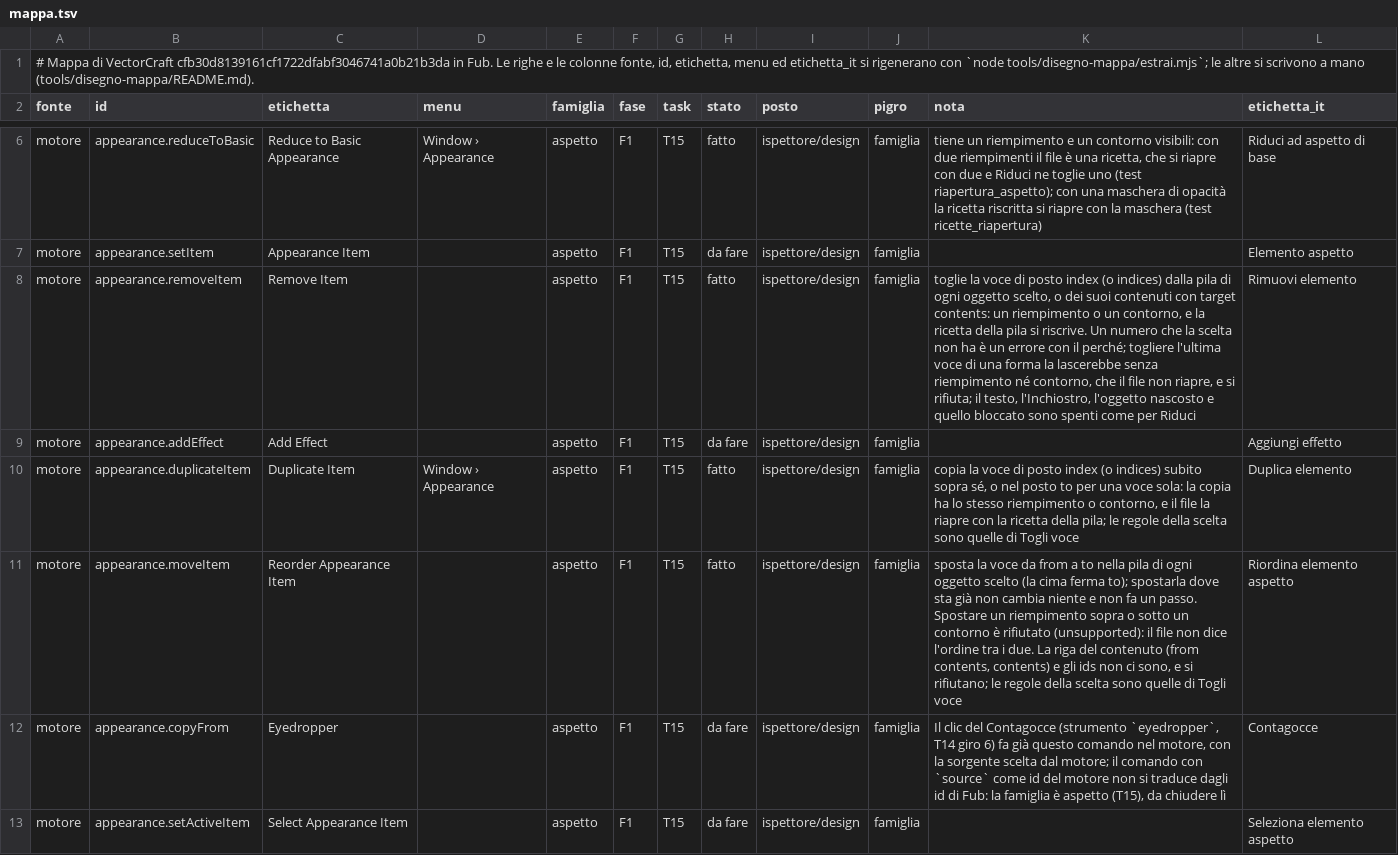
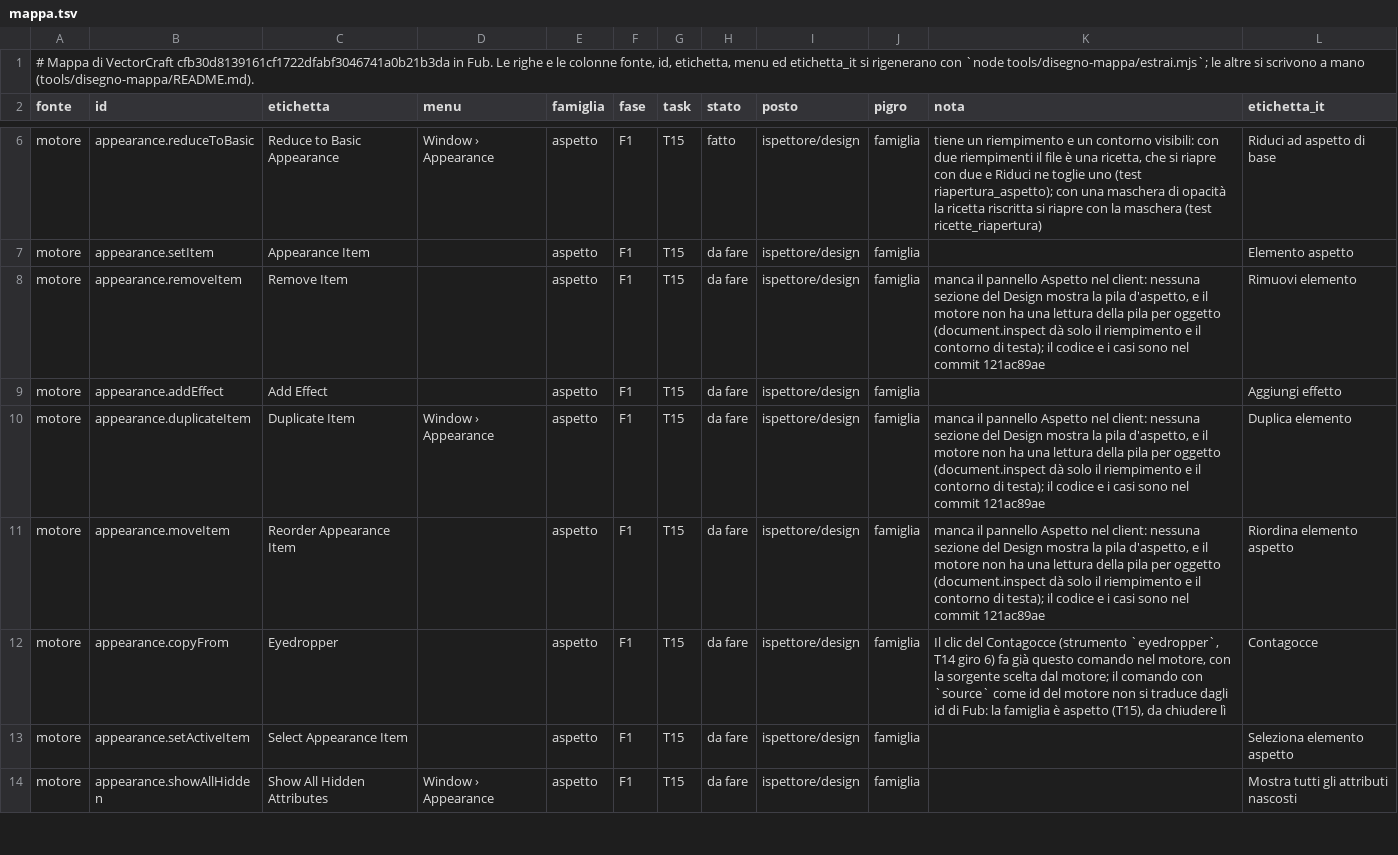
Before and after one commit to Fubeo/Fub, a TSV file: crates/fub-disegno/mappa.tsv, drawn as a sheet; only a part is shown, gaps mark what is left out; the shorter side is filled out with more unchanged rows.

Commit message:
fix(disegno): riporta le voci d'aspetto a da fare, manca il pannello Aspetto
Togli, duplica e sposta una voce della pila d'aspetto non si chiamano dal Completo: nessuna sezione del Design mostra la pila, cioè il pannello Aspetto non c'è, e il motore non ha una lettura della pila per oggetto (document.inspect dà solo il riempimento e il contorno di testa). Un comando che nessuno può chiamare non è fatto: le tre righe tornano da fare, con la causa in mappa. Il revert annulla 121ac89ae (motore, casi, test di riapertura, gancio argomenti_della_selezione, indice, documentazione); il lavoro resta nella storia e si riprende quando il pannello e la lettura ci sono. K6 T15, voci d'aspetto.

```diff
--- a/crates/fub-disegno/mappa.tsv
+++ b/crates/fub-disegno/mappa.tsv
@@ -7,6 +7,6 @@ motore	appearance.reduceToBasic	Reduce to Basic Appearance	Window › Appearance
 motore	appearance.setItem	Appearance Item		aspetto	F1	T15	da fare	ispettore/design	famiglia		Elemento aspetto
-motore	appearance.removeItem	Remove Item		aspetto	F1	T15	fatto	ispettore/design	famiglia	toglie la voce di posto index (o indices) dalla pila di ogni oggetto scelto, o dei suoi contenuti con target contents: un riempimento o un contorno, e la ricetta della pila si riscrive. Un numero che la scelta non ha è un errore con il perché; togliere l'ultima voce di una forma la lascerebbe senza riempimento né contorno, che il file non riapre, e si rifiuta; il testo, l'Inchiostro, l'oggetto nascosto e quello bloccato sono spenti come per Riduci	Rimuovi elemento
+motore	appearance.removeItem	Remove Item		aspetto	F1	T15	da fare	ispettore/design	famiglia	manca il pannello Aspetto nel client: nessuna sezione del Design mostra la pila d'aspetto, e il motore non ha una lettura della pila per oggetto (document.inspect dà solo il riempimento e il contorno di testa); il codice e i casi sono nel commit 121ac89ae	Rimuovi elemento
 motore	appearance.addEffect	Add Effect		aspetto	F1	T15	da fare	ispettore/design	famiglia		Aggiungi effetto
-motore	appearance.duplicateItem	Duplicate Item	Window › Appearance	aspetto	F1	T15	fatto	ispettore/design	famiglia	copia la voce di posto index (o indices) subito sopra sé, o nel posto to per una voce sola: la copia ha lo stesso riempimento o contorno, e il file la riapre con la ricetta della pila; le regole della scelta sono quelle di Togli voce	Duplica elemento
-motore	appearance.moveItem	Reorder Appearance Item		aspetto	F1	T15	fatto	ispettore/design	famiglia	sposta la voce da from a to nella pila di ogni oggetto scelto (la cima ferma to); spostarla dove sta già non cambia niente e non fa un passo. Spostare un riempimento sopra o sotto un contorno è rifiutato (unsupported): il file non dice l'ordine tra i due. La riga del contenuto (from contents, contents) e gli ids non ci sono, e si rifiutano; le regole della scelta sono quelle di Togli voce	Riordina elemento aspetto
+motore	appearance.duplicateItem	Duplicate Item	Window › Appearance	aspetto	F1	T15	da fare	ispettore/design	famiglia	manca il pannello Aspetto nel client: nessuna sezione del Design mostra la pila d'aspetto, e il motore non ha una lettura della pila per oggetto (document.inspect dà solo il riempimento e il contorno di testa); il codice e i casi sono nel commit 121ac89ae	Duplica elemento
+motore	appearance.moveItem	Reorder Appearance Item		aspetto	F1	T15	da fare	ispettore/design	famiglia	manca il pannello Aspetto nel client: nessuna sezione del Design mostra la pila d'aspetto, e il motore non ha una lettura della pila per oggetto (document.inspect dà solo il riempimento e il contorno di testa); il codice e i casi sono nel commit 121ac89ae	Riordina elemento aspetto
 motore	appearance.copyFrom	Eyedropper		aspetto	F1	T15	da fare	ispettore/design	famiglia	Il clic del Contagocce (strumento `eyedropper`, T14 giro 6) fa già questo comando nel motore, con la sorgente scelta dal motore; il comando con `source` come id del motore non si traduce dagli id di Fub: la famiglia è aspetto (T15), da chiudere lì	Contagocce
```
Also changed, not shown: 29 other files.
